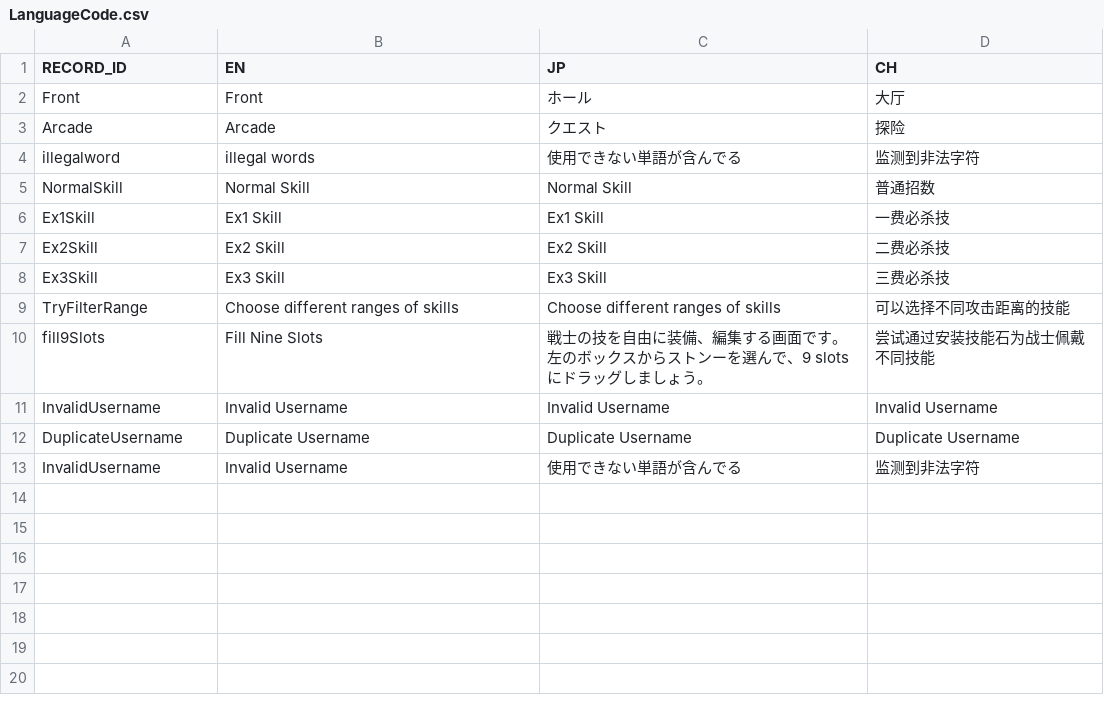
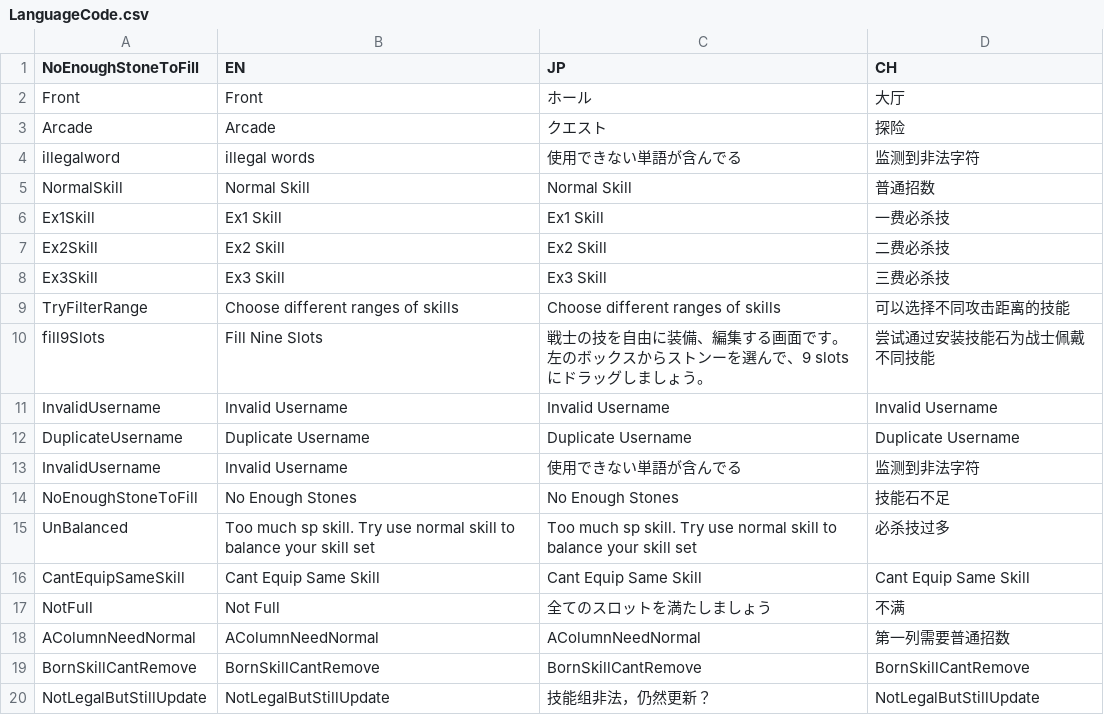
Before and after one commit to bodacheng/MComat, a CSV file: Assets/Resources/Account/LanguageCode.csv, drawn as a sheet.

```diff
--- a/Assets/Resources/Account/LanguageCode.csv
+++ b/Assets/Resources/Account/LanguageCode.csv
@@ -1,2 +1,2 @@
-RECORD_ID,EN,JP,CH
+NoEnoughStoneToFill,EN,JP,CH
 Front,Front,ホール,大厅
@@ -14 +14,8 @@ DuplicateUsername,Duplicate Username,Duplicate Username,Duplicate Username
 InvalidUsername,Invalid Username,使用できない単語が含んでる,监测到非法字符
+NoEnoughStoneToFill,No Enough Stones,No Enough Stones,技能石不足
+UnBalanced,Too much sp skill. Try use normal skill to balance your skill set,Too much sp skill. Try use normal skill to balance your skill set,必杀技过多
+CantEquipSameSkill,Cant Equip Same Skill,Cant Equip Same Skill,Cant Equip Same Skill
+NotFull,Not Full,全てのスロットを満たしましょう,不满
+AColumnNeedNormal,AColumnNeedNormal,AColumnNeedNormal,第一列需要普通招数
+BornSkillCantRemove,BornSkillCantRemove,BornSkillCantRemove,BornSkillCantRemove
+NotLegalButStillUpdate,NotLegalButStillUpdate,技能组非法，仍然更新？,NotLegalButStillUpdate
```
Also changed, not shown: 11 other files.
